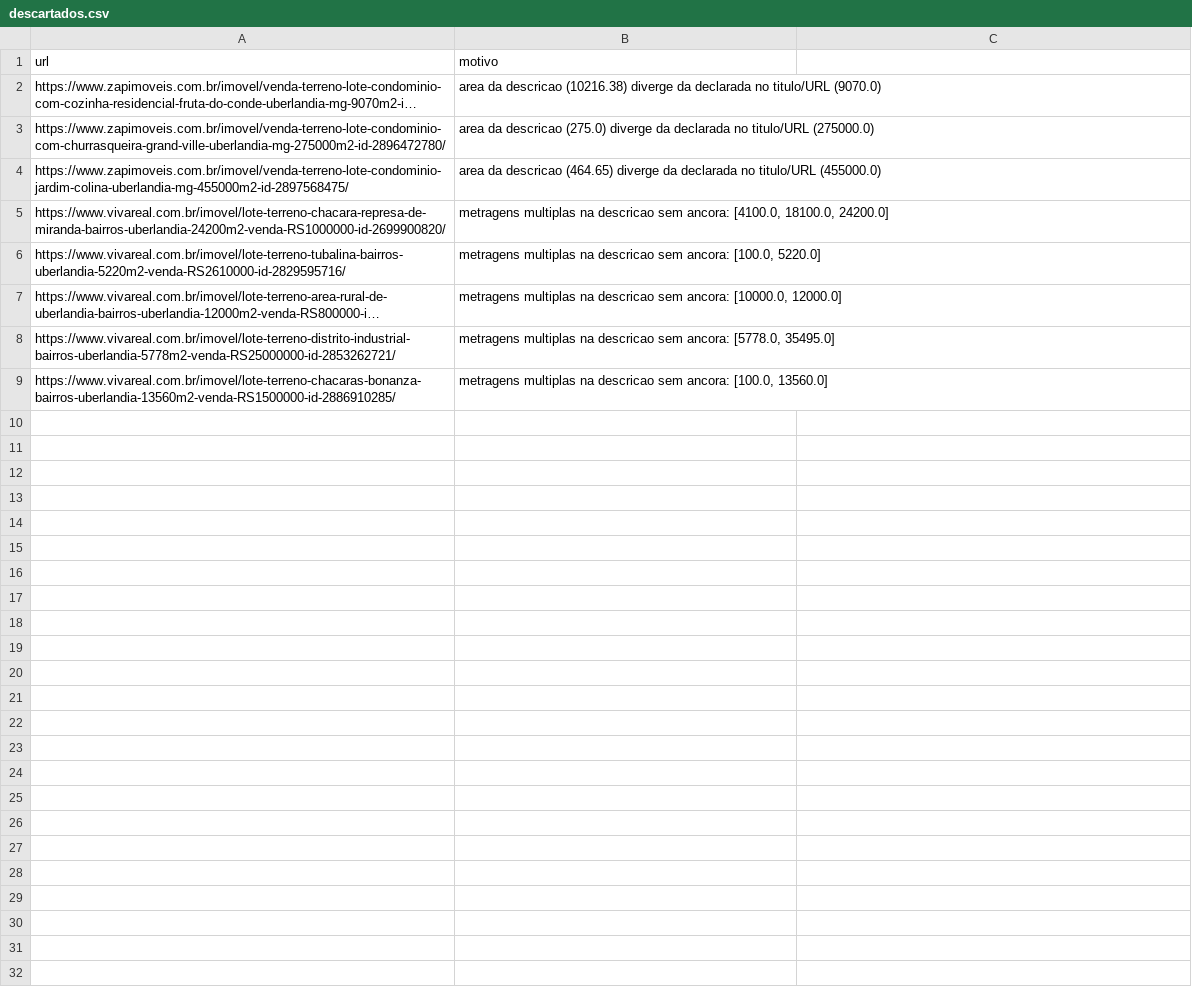
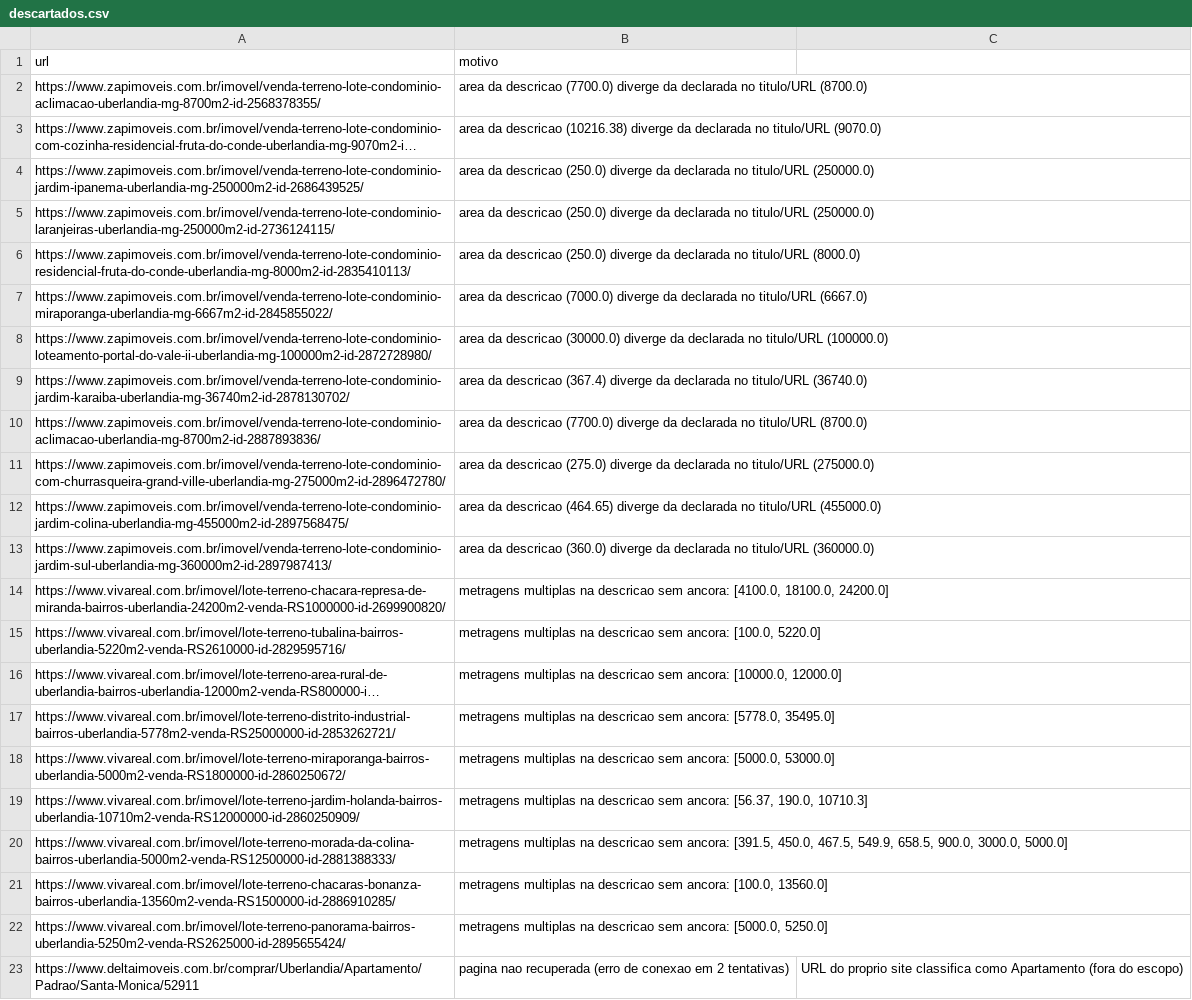
Before and after one commit to sidney-pimentel/agente-ana-vitta, a CSV file: saida/descartados.csv, drawn as a sheet; long unchanged cells end in …; the diff names each change by its address in the sheet, - before the commit and + after, or states it on an @@ line.

```diff
--- a/saida/descartados.csv
+++ b/saida/descartados.csv
+row 2: https://www.zapimoveis.com.br/imovel/venda-terreno-lote-condominio-aclimacao-uberlandia-mg-8700m2-id-2568378355/ | area da descricao (7700.0) diverge da declarada no titulo/URL (8700.0)
+row 4: https://www.zapimoveis.com.br/imovel/venda-terreno-lote-condominio-jardim-ipanema-uberlandia-mg-250000m2-id-2686439525/ | area da descricao (250.0) diverge da declarada no titulo/URL (250000.0)
+row 5: https://www.zapimoveis.com.br/imovel/venda-terreno-lote-condominio-laranjeiras-uberlandia-mg-250000m2-id-2736124115/ | area da descricao (250.0) diverge da declarada no titulo/URL (250000.0)
+row 6: https://www.zapimoveis.com.br/imovel/venda-terreno-lote-condominio-residencial-fruta-do-conde-uberlandia-mg-8000m2-id-2835410113/ | area da descricao (250.0) diverge da declarada no titulo/URL (8000.0)
+row 7: https://www.zapimoveis.com.br/imovel/venda-terreno-lote-condominio-miraporanga-uberlandia-mg-6667m2-id-2845855022/ | area da descricao (7000.0) diverge da declarada no titulo/URL (6667.0)
+row 8: https://www.zapimoveis.com.br/imovel/venda-terreno-lote-condominio-loteamento-portal-do-vale-ii-uberlandia-mg-100000m2-id-2872728980/ | area da descricao (30000.0) diverge da declarada no titulo/URL (100000.0)
+row 9: https://www.zapimoveis.com.br/imovel/venda-terreno-lote-condominio-jardim-karaiba-uberlandia-mg-36740m2-id-2878130702/ | area da descricao (367.4) diverge da declarada no titulo/URL (36740.0)
+row 10: https://www.zapimoveis.com.br/imovel/venda-terreno-lote-condominio-aclimacao-uberlandia-mg-8700m2-id-2887893836/ | area da descricao (7700.0) diverge da declarada no titulo/URL (8700.0)
+row 13: https://www.zapimoveis.com.br/imovel/venda-terreno-lote-condominio-jardim-sul-uberlandia-mg-360000m2-id-2897987413/ | area da descricao (360.0) diverge da declarada no titulo/URL (360000.0)
+row 18: https://www.vivareal.com.br/imovel/lote-terreno-miraporanga-bairros-uberlandia-5000m2-venda-RS1800000-id-2860250672/ | metragens multiplas na descricao sem ancora: [5000.0, 53000.0]
+row 19: https://www.vivareal.com.br/imovel/lote-terreno-jardim-holanda-bairros-uberlandia-10710m2-venda-RS12000000-id-2860250909/ | metragens multiplas na descricao sem ancora: [56.37, 190.0, 10710.3]
+row 20: https://www.vivareal.com.br/imovel/lote-terreno-morada-da-colina-bairros-uberlandia-5000m2-venda-RS12500000-id-2881388333/ | metragens multiplas na descricao sem ancora: [391.5, 450.0, 467.5, 549.9, 658.5, 900.0, 3000.0, 5000.0]
+row 22: https://www.vivareal.com.br/imovel/lote-terreno-panorama-bairros-uberlandia-5250m2-venda-RS2625000-id-2895655424/ | metragens multiplas na descricao sem ancora: [5000.0, 5250.0]
+row 23: https://www.deltaimoveis.com.br/comprar/Uberlandia/Apartamento/Padrao/Santa-Monica/52911 | pagina nao recuperada (erro de conexao em 2 tentativas) | URL do proprio site classifica como Apartamento (fora do escopo)
```
Also changed, not shown: saida/fontes.csv, 5 other files.
